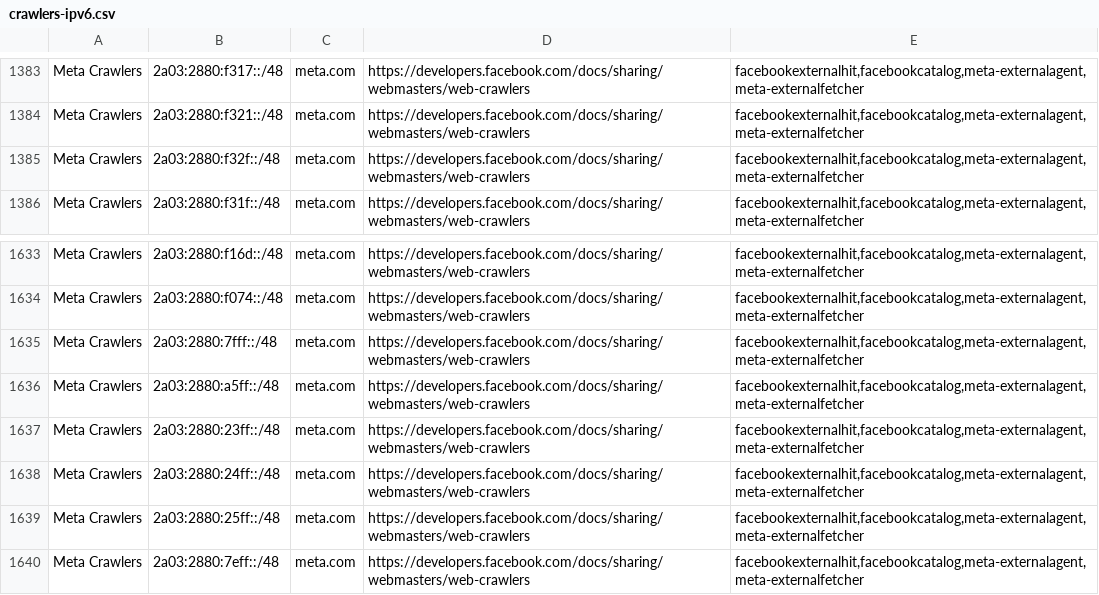
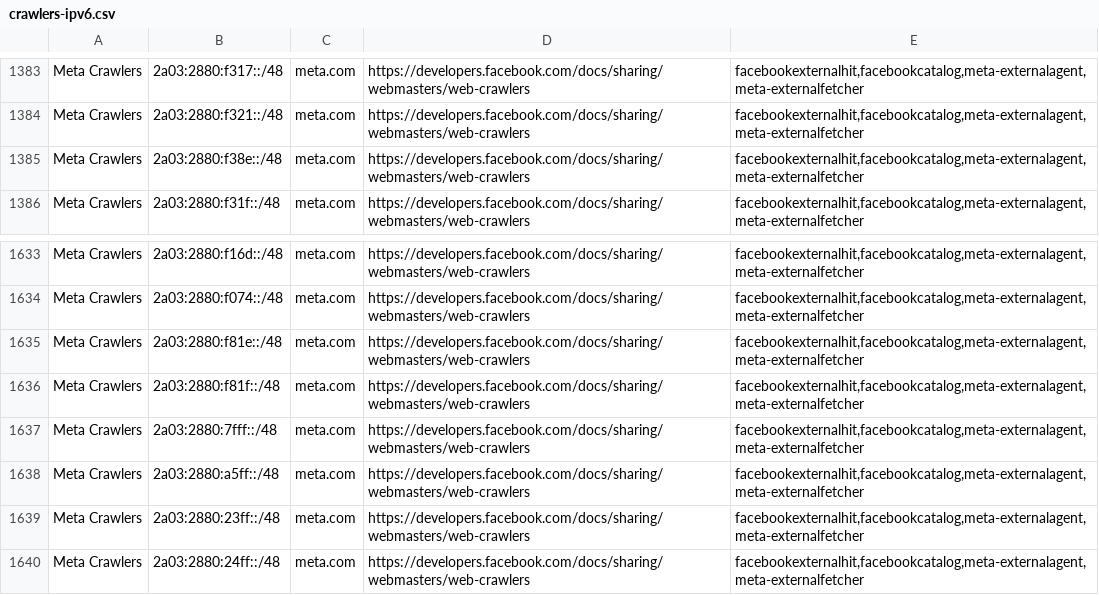
Before and after one commit to hexydec/ip-ranges, a CSV file: output/crawlers-ipv6.csv, drawn as a sheet; only a part is shown, gaps mark what is left out; the shorter side is filled out with more unchanged rows; the diff names each change by its address in the sheet, - before the commit and + after, or states it on an @@ line.

```diff
--- a/output/crawlers-ipv6.csv
+++ b/output/crawlers-ipv6.csv
-B1385: 2a03:2880:f32f::/48
+B1385: 2a03:2880:f38e::/48
+row 1635: Meta Crawlers | 2a03:2880:f81e::/48 | meta.com | https://developers.facebook.com/docs/sharing/webmasters/web-crawlers | facebookexternalhit,facebookcatalog,meta-externalagent,meta-externalfetcher
+row 1636: Meta Crawlers | 2a03:2880:f81f::/48 | meta.com | https://developers.facebook.com/docs/sharing/webmasters/web-crawlers | facebookexternalhit,facebookcatalog,meta-externalagent,meta-externalfetcher
```
Also changed, not shown: output/crawlers-ipv4.csv, output/crawlers.csv, 21 other files.
